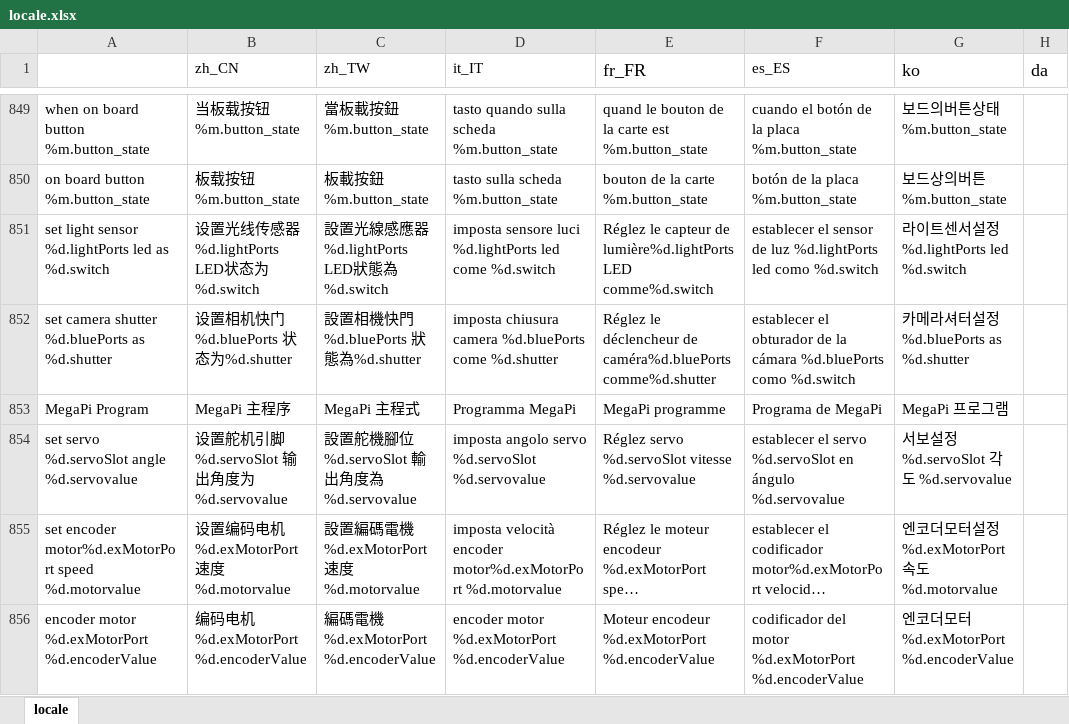
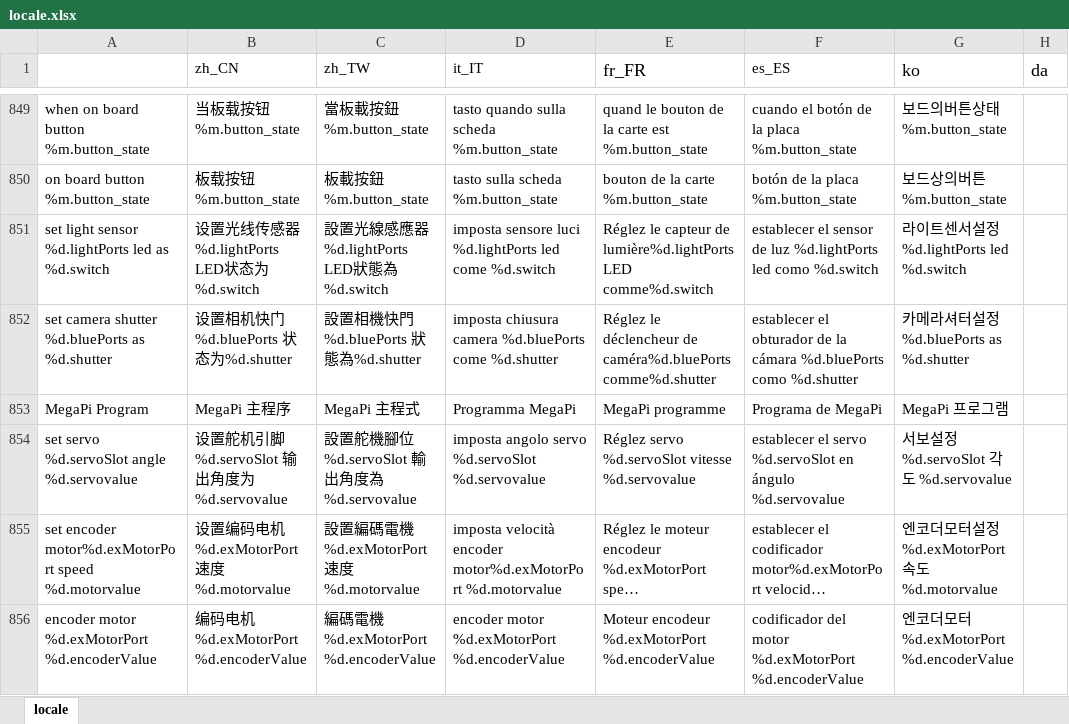
Before and after one commit to Makeblock-official/mBlock, an Excel workbook: src/locale/locale.xlsx, sheet locale, drawn as a sheet; only a part is shown, gaps mark what is left out; long unchanged cells end in …; values as stored, in another font and other column widths than the file's, no borders; the diff covers the shown part only; the diff names each change by its address in the sheet, - before the commit and + after, or states it on an @@ line.

Commit message:
更新翻译

```diff
--- a/src/locale/locale.xlsx (sheet locale)
+++ b/src/locale/locale.xlsx (sheet locale)
-F852 (es_ES): …%d.bluePorts como %d.switch
+F852 (es_ES): …%d.bluePorts como %d.shutter
```
Also changed, not shown: 11 edited cells elsewhere in this sheet.
